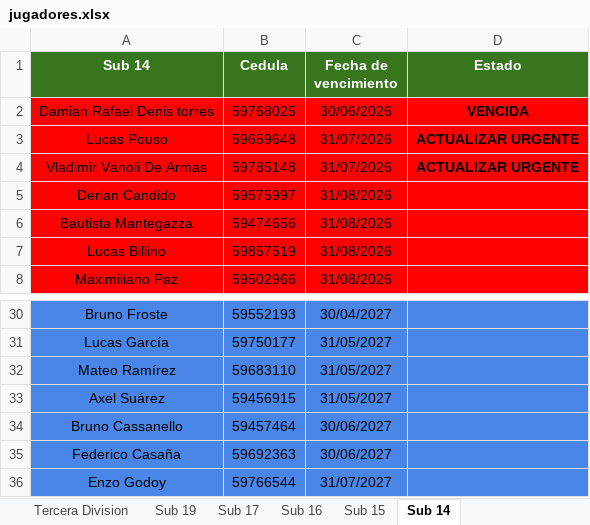
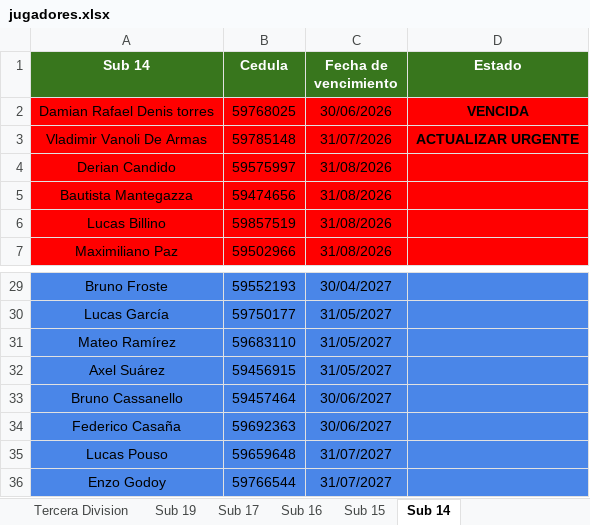
Before and after one commit to racingvideo/control-fichas, an Excel workbook: public/jugadores.xlsx, sheet Sub 14, drawn as a sheet; only a part is shown, gaps mark what is left out; values as stored, in another font and other column widths than the file's, no borders; removed rows and columns are numbered as before the commit, all else as after; the diff names each change by its address in the sheet, - before the commit and + after, or states it on an @@ line.

Commit message:
renovado Pouso

```diff
--- a/public/jugadores.xlsx (sheet Sub 14)
+++ b/public/jugadores.xlsx (sheet Sub 14)
-row 3: Lucas Pouso | 59659648 | 31/07/2026 | ACTUALIZAR URGENTE
+row 35: Lucas Pouso | 59659648 | 31/07/2027
```
